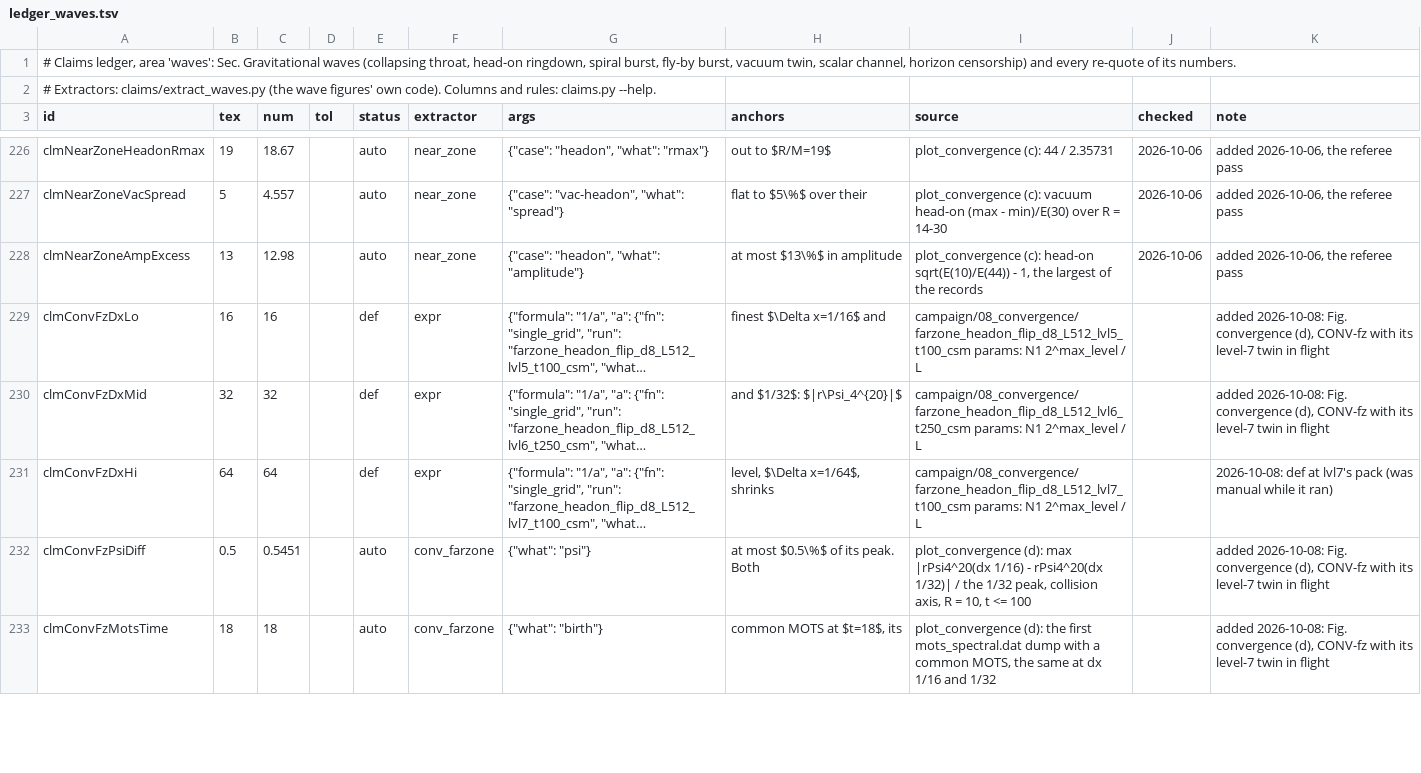
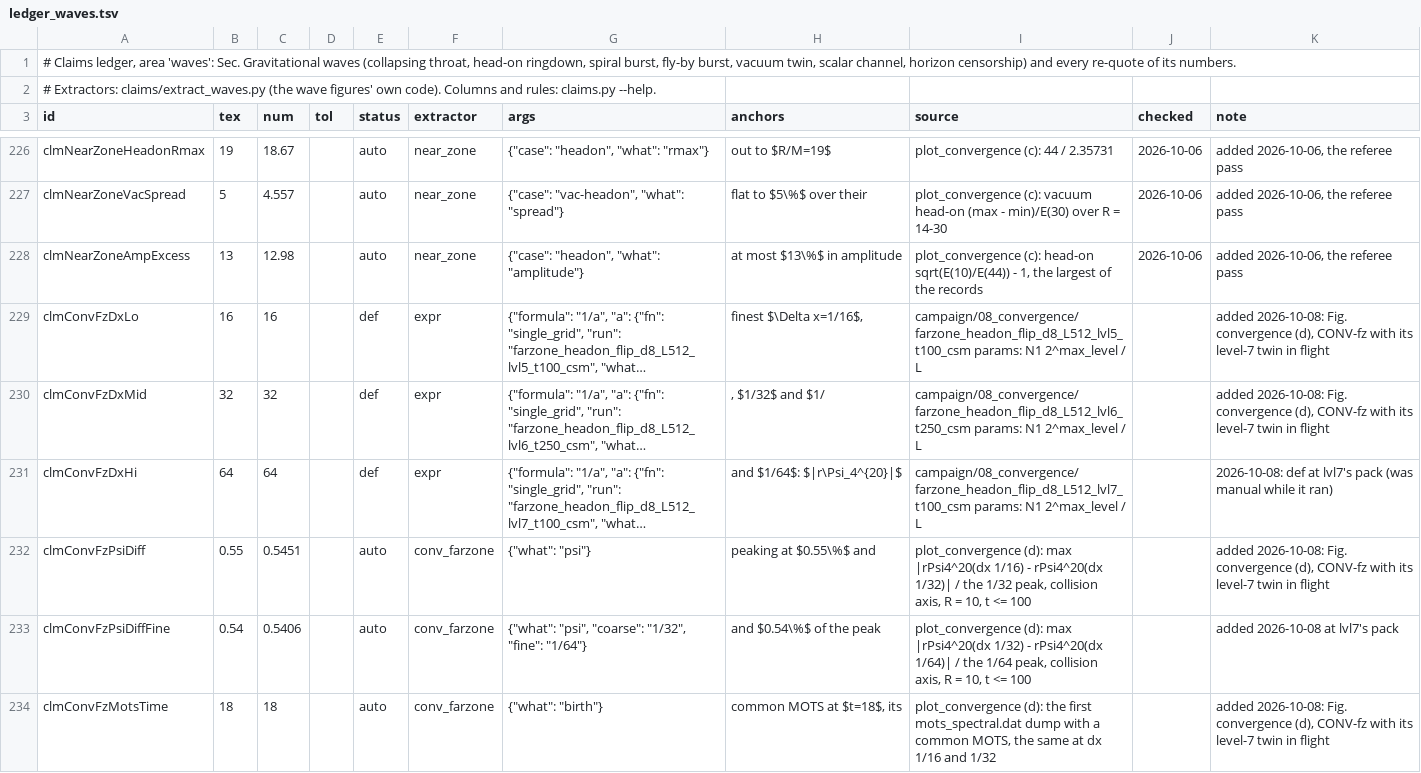
Before and after one commit to Nikchik-coder/GRTeclyn, a TSV file: research/merger/article/claims/ledger_waves.tsv, drawn as a sheet; only a part is shown, gaps mark what is left out; long unchanged cells end in …; the diff covers the shown part only; the diff names each change by its address in the sheet, - before the commit and + after, or states it on an @@ line.

Commit message:
Fig. 11: three-level caption and panel (e); referee points closed
The caption now covers all three far-zone levels -- pairwise waveform
differences 0.55 % and 0.54 % of peak, MOTS within 0.08 %, energy
converging at order 1.7 (0.3 %, then 0.09 %) -- and panel (e): shell
averages of H_ADM outside the common MOTS at t = 100, moved 1.4 %,
then 0.4 % per interior halving. Appendix A's leak test updated to
the three-run set; the outcome line adds that the interior violation
does not leak past the horizon. Four ledger rows added (941 rows, 0
problems); the workstation re-render of the figure is byte-identical
to the node's. Both engines build: 26 pages, zero overfull, text
ends on page 21. STATUS: CONV-fz paper side done; all three referee
points answered.

```diff
--- a/research/merger/article/claims/ledger_waves.tsv
+++ b/research/merger/article/claims/ledger_waves.tsv
-H229 (anchors): finest $\Delta x=1/16$ and
+H229 (anchors): finest $\Delta x=1/16$,
-H230 (anchors): and $1/32$: $|r\Psi_4^{20}|$
+H230 (anchors): , $1/32$ and $1/
-H231 (anchors): level, $\Delta x=1/64$, shrinks
+H231 (anchors): and $1/64$: $|r\Psi_4^{20}|$
-B232 (tex): 0.5
+B232 (tex): 0.55
-H232 (anchors): at most $0.5\%$ of its peak. Both
+H232 (anchors): peaking at $0.55\%$ and
+row 233: clmConvFzPsiDiffFine | 0.54 | 0.5406 |  | auto | conv_farzone | {"what": "psi", "coarse": "1/32", "fine": "1/64"} | and $0.54\%$ of the peak | plot_convergence (d): max |rPsi4^20(dx 1/32) - rPsi4^20(dx 1/64)| / the 1/64 peak, collision axis, R = 10, t <= 100 |  | added 2026-10-08 at lvl7's pack
```
Also changed, not shown: 3 added rows and 4 edited cells elsewhere in this file, 5 other files.
